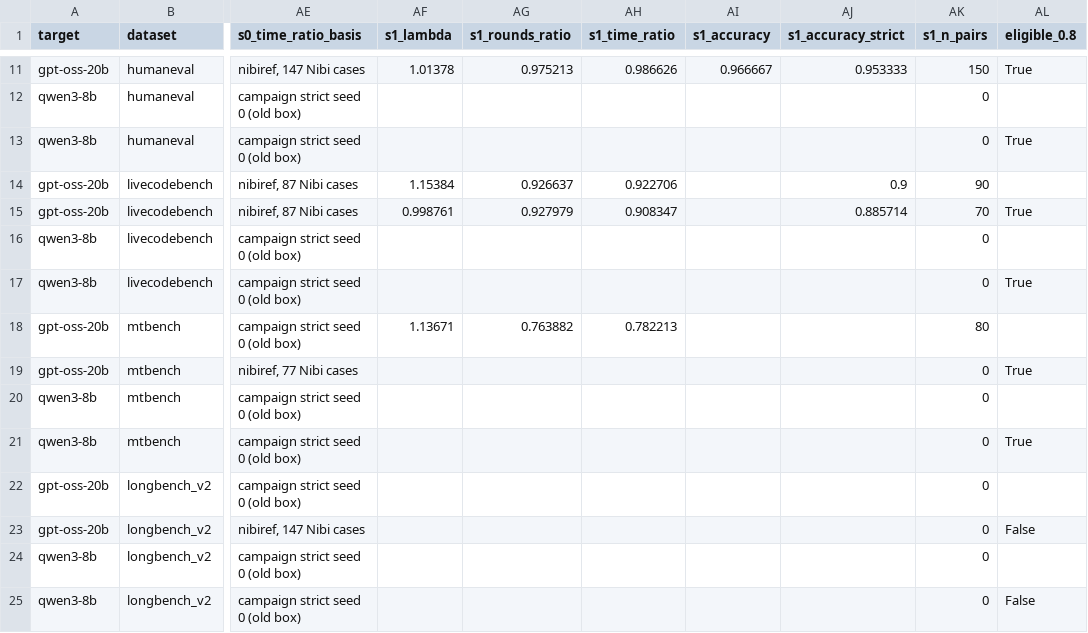
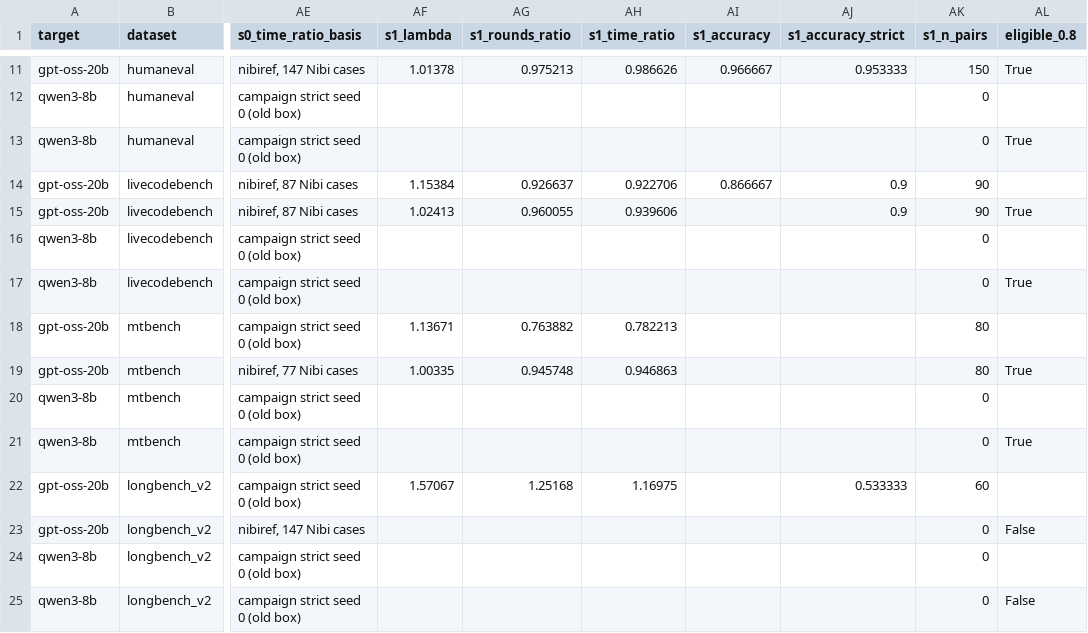
Before and after one commit to billxby/lossy-token-eff, a CSV file: campaign/addendum/best_setting.csv, drawn as a sheet; only a part is shown, gaps mark what is left out; the diff names each change by its address in the sheet, - before the commit and + after, or states it on an @@ line.

```diff
--- a/campaign/addendum/best_setting.csv
+++ b/campaign/addendum/best_setting.csv
-AI14 (s1_accuracy): (empty)
+AI14 (s1_accuracy): 0.866667
-AF15 (s1_lambda): 0.998761
+AF15 (s1_lambda): 1.02413
-AG15 (s1_rounds_ratio): 0.927979
+AG15 (s1_rounds_ratio): 0.960055
-AH15 (s1_time_ratio): 0.908347
+AH15 (s1_time_ratio): 0.939606
-AJ15 (s1_accuracy_strict): 0.885714
+AJ15 (s1_accuracy_strict): 0.9
-AK15 (s1_n_pairs): 70
+AK15 (s1_n_pairs): 90
-AF19 (s1_lambda): (empty)
+AF19 (s1_lambda): 1.00335
-AG19 (s1_rounds_ratio): (empty)
+AG19 (s1_rounds_ratio): 0.945748
-AH19 (s1_time_ratio): (empty)
+AH19 (s1_time_ratio): 0.946863
-AK19 (s1_n_pairs): 0
+AK19 (s1_n_pairs): 80
-AF22 (s1_lambda): (empty)
+AF22 (s1_lambda): 1.57067
-AG22 (s1_rounds_ratio): (empty)
+AG22 (s1_rounds_ratio): 1.25168
-AH22 (s1_time_ratio): (empty)
+AH22 (s1_time_ratio): 1.16975
-AJ22 (s1_accuracy_strict): (empty)
+AJ22 (s1_accuracy_strict): 0.533333
-AK22 (s1_n_pairs): 0
+AK22 (s1_n_pairs): 60
```
Also changed, not shown: campaign/addendum/seeds/livecodebench__seed1.csv, campaign/addendum/tables/speedbench__gpt-oss-20b.csv, 5 other files.
